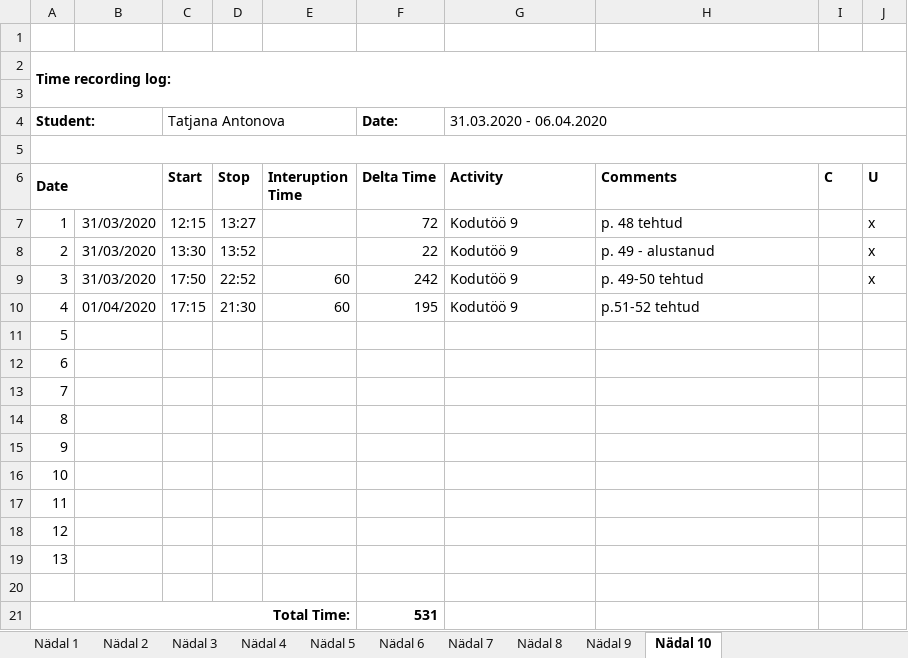
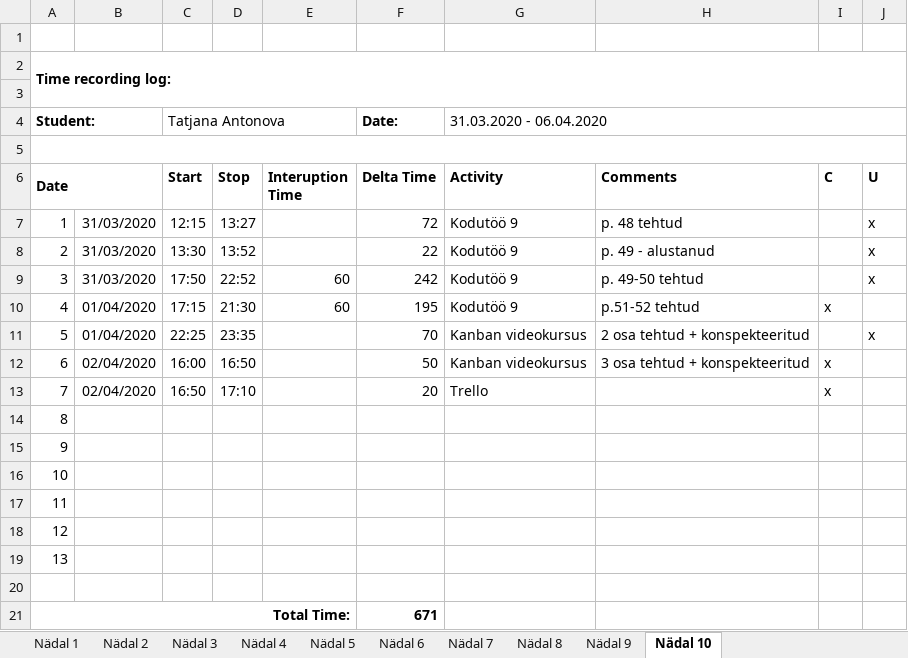
Before and after one commit to TatjanaAntonova/Homework4, an Excel workbook: Time recording log.xlsx, sheet Nädal 10, drawn as a sheet; values as stored, in another font and other column widths than the file's, no borders; the diff names each change by its address in the sheet, - before the commit and + after, or states it on an @@ line.

Commit message:
update ajalogi

```diff
--- a/Time recording log.xlsx (sheet Nädal 10)
+++ b/Time recording log.xlsx (sheet Nädal 10)
-I10 (C): (empty)
+I10 (C): x
-B11: (empty)
+B11: 01/04/2020
-C11 (Start): (empty)
+C11 (Start): 22:25
-D11 (Stop): (empty)
+D11 (Stop): 23:35
-F11 (Delta Time): (empty)
+F11 (Delta Time): 70
-G11:G12 (Activity): (empty)
+G11:G12 (Activity): Kanban videokursus
-H11 (Comments): (empty)
+H11 (Comments): 2 osa tehtud + konspekteeritud
-J11 (U): (empty)
+J11 (U): x
-B12:B13: (empty)
+B12:B13: 02/04/2020
-C12 (Start): (empty)
+C12 (Start): 16:00
-D12 (Stop): (empty)
+D12 (Stop): 16:50
-F12 (Delta Time): (empty)
+F12 (Delta Time): 50
-H12 (Comments): (empty)
+H12 (Comments): 3 osa tehtud + konspekteeritud
-I12:I13 (C): (empty)
+I12:I13 (C): x
-C13 (Start): (empty)
+C13 (Start): 16:50
-D13 (Stop): (empty)
+D13 (Stop): 17:10
-F13 (Delta Time): (empty)
+F13 (Delta Time): 20
-G13 (Activity): (empty)
+G13 (Activity): Trello
-F21 (Delta Time): 531
+F21 (Delta Time): 671
```
